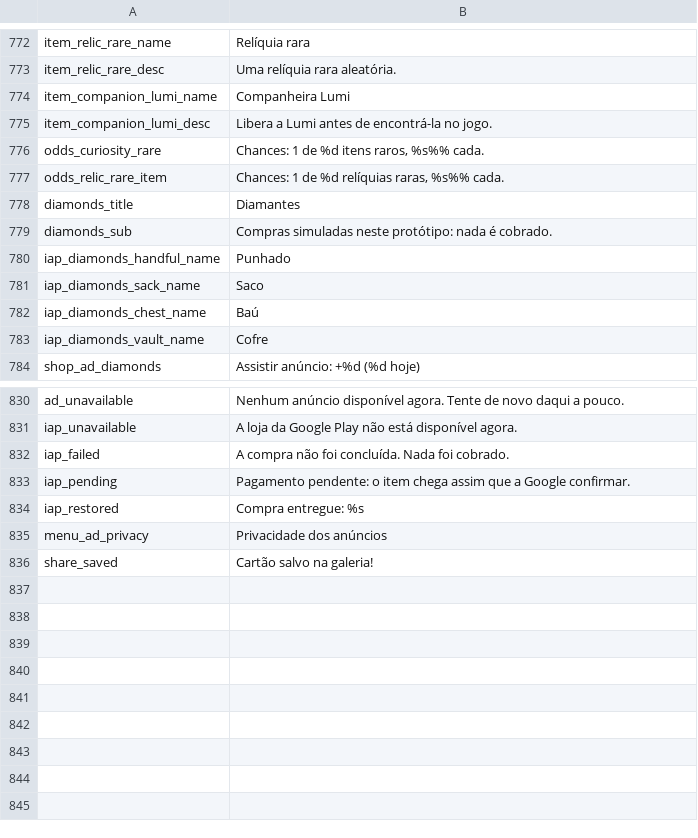
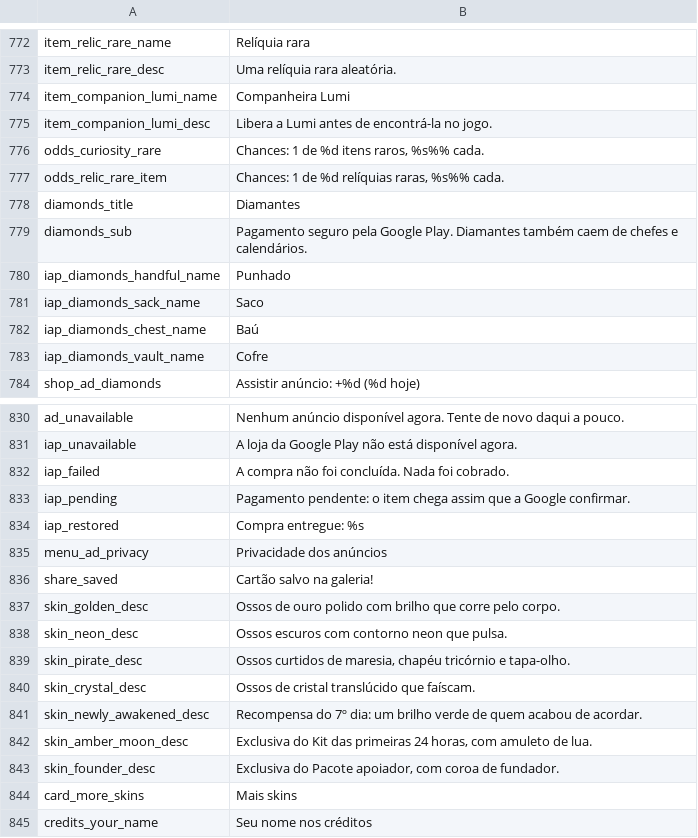
Before and after one commit to fefaofefao/Bone-tribe, a CSV file: i18n/pt_BR.csv, drawn as a sheet; only a part is shown, gaps mark what is left out.

```diff
--- a/i18n/pt_BR.csv
+++ b/i18n/pt_BR.csv
@@ -778,3 +778,3 @@ odds_relic_rare_item,"Chances: 1 de %d relíquias raras, %s%% cada."
 diamonds_title,Diamantes
-diamonds_sub,Compras simuladas neste protótipo: nada é cobrado.
+diamonds_sub,Pagamento seguro pela Google Play. Diamantes também caem de chefes e calendários.
 iap_diamonds_handful_name,Punhado
@@ -836 +836,10 @@ menu_ad_privacy,Privacidade dos anúncios
 share_saved,Cartão salvo na galeria!
+skin_golden_desc,Ossos de ouro polido com brilho que corre pelo corpo.
+skin_neon_desc,Ossos escuros com contorno neon que pulsa.
+skin_pirate_desc,"Ossos curtidos de maresia, chapéu tricórnio e tapa-olho."
+skin_crystal_desc,Ossos de cristal translúcido que faíscam.
+skin_newly_awakened_desc,Recompensa do 7º dia: um brilho verde de quem acabou de acordar.
+skin_amber_moon_desc,"Exclusiva do Kit das primeiras 24 horas, com amuleto de lua."
+skin_founder_desc,"Exclusiva do Pacote apoiador, com coroa de fundador."
+card_more_skins,Mais skins
+credits_your_name,Seu nome nos créditos
```
Also changed, not shown: i18n/en_US.csv, i18n/es_419.csv, 29 other files.
